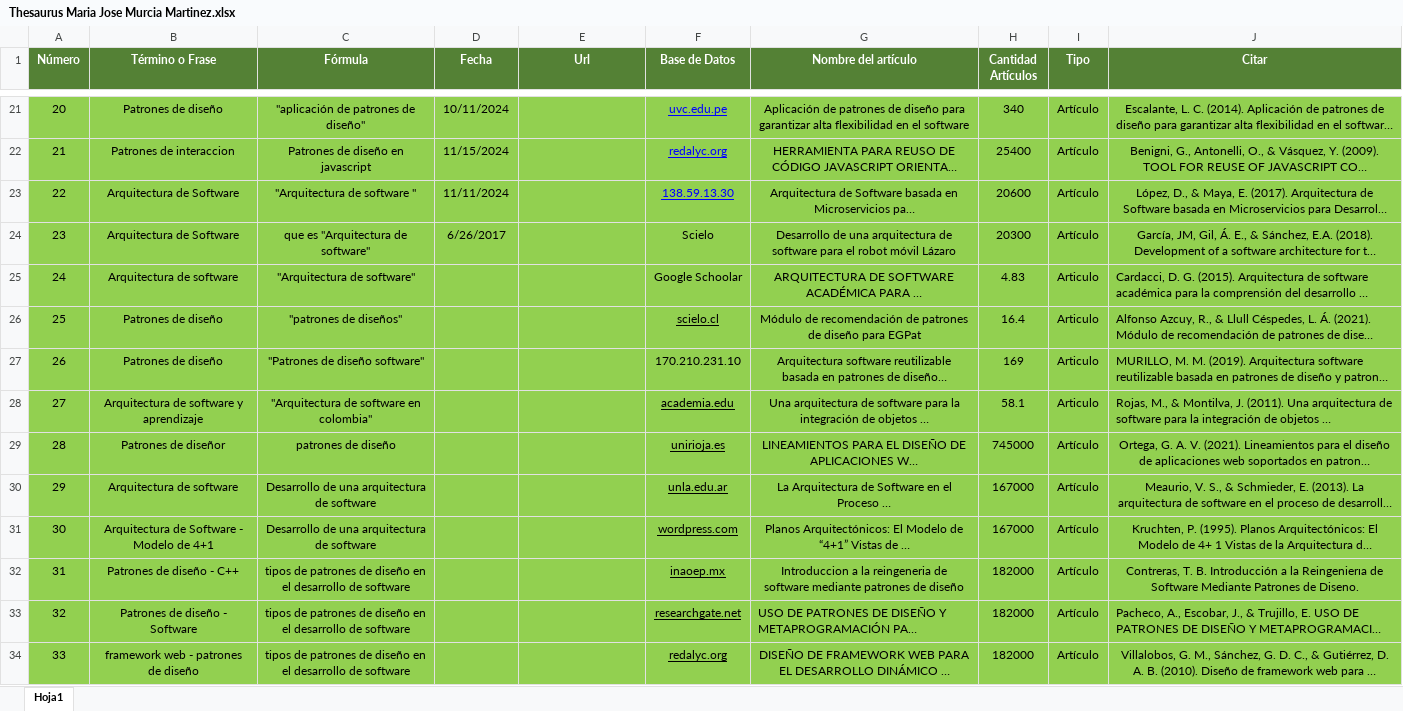
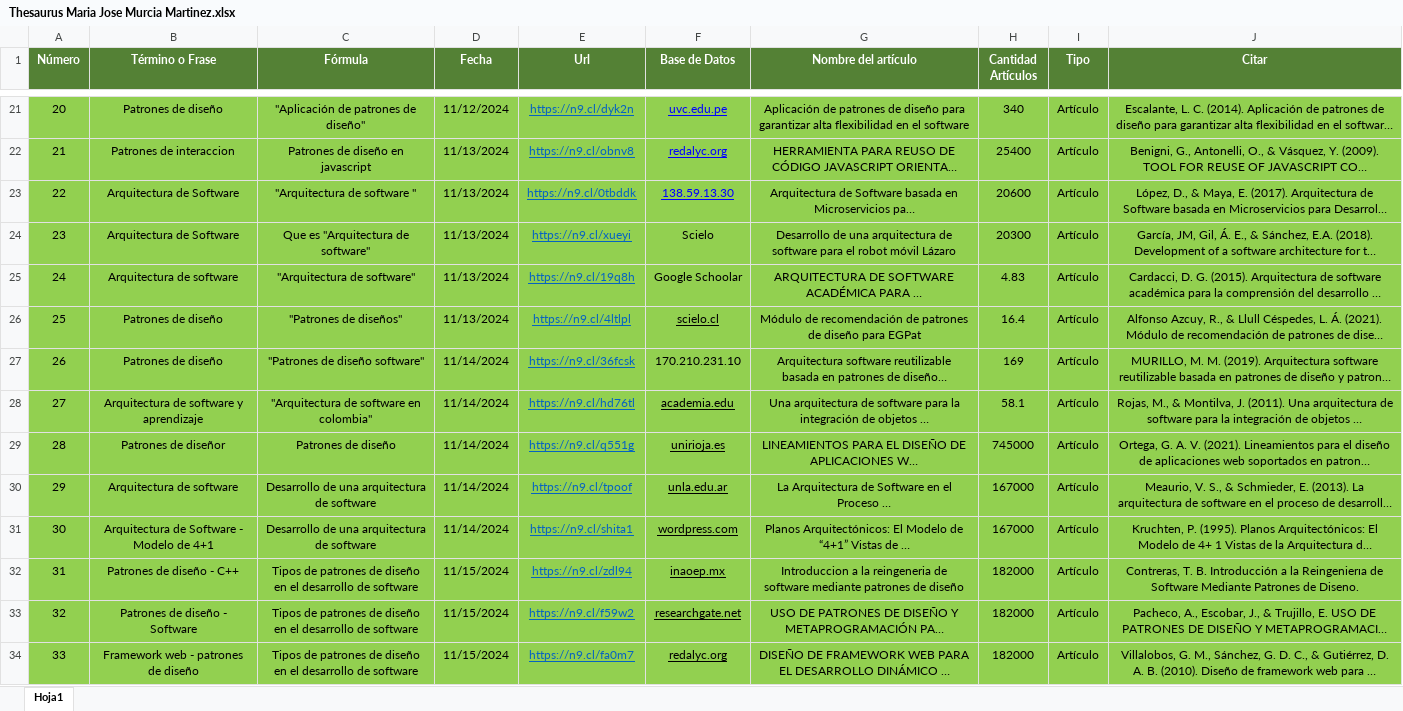
Before and after one commit to Maria-jose24/complementario-3125033, an Excel workbook: 02-Sesión/Thesaurus Maria Jose Murcia Martinez.xlsx, sheet Hoja1, drawn as a sheet; only a part is shown, gaps mark what is left out; long unchanged cells end in …; values as stored, in another font and other column widths than the file's, no borders; the diff covers the shown part only; the diff names each change by its address in the sheet, - before the commit and + after, or states it on an @@ line.

```diff
--- a/02-Sesión/Thesaurus Maria Jose Murcia Martinez.xlsx (sheet Hoja1)
+++ b/02-Sesión/Thesaurus Maria Jose Murcia Martinez.xlsx (sheet Hoja1)
-C21 (Fórmula): "aplicación de patrones de diseño"
+C21 (Fórmula): "Aplicación de patrones de diseño"
-D21 (Fecha): 10/11/2024
+D21 (Fecha): 11/12/2024
-E21 (Url): (empty)
+E21 (Url): https://n9.cl/dyk2n
-D22 (Fecha): 11/15/2024
+D22 (Fecha): 11/13/2024
-E22 (Url): (empty)
+E22 (Url): https://n9.cl/obnv8
-D23 (Fecha): 11/11/2024
+D23 (Fecha): 11/13/2024
-E23 (Url): (empty)
+E23 (Url): https://n9.cl/0tbddk
-C24 (Fórmula): que es "Arquitectura de software"
+C24 (Fórmula): Que es "Arquitectura de software"
-D24 (Fecha): 6/26/2017
+D24 (Fecha): 11/13/2024
-E24 (Url): (empty)
+E24 (Url): https://n9.cl/xueyi
-D25:D26 (Fecha): (empty)
+D25:D26 (Fecha): 11/13/2024
-E25 (Url): (empty)
+E25 (Url): https://n9.cl/19q8h
-I25:I28 (Tipo): Articulo
+I25:I28 (Tipo): Artículo
-J25:J28 alignment: left
+J25:J28 alignment: center
-C26 (Fórmula): "patrones de diseños"
+C26 (Fórmula): "Patrones de diseños"
-E26 (Url): (empty)
+E26 (Url): https://n9.cl/4ltlpl
-D27:D31 (Fecha): (empty)
+D27:D31 (Fecha): 11/14/2024
-E27 (Url): (empty)
+E27 (Url): https://n9.cl/36fcsk
-E28 (Url): (empty)
+E28 (Url): https://n9.cl/hd76tl
-C29 (Fórmula): patrones de diseño
+C29 (Fórmula): Patrones de diseño
-E29 (Url): (empty)
+E29 (Url): https://n9.cl/q551g
-E30 (Url): (empty)
+E30 (Url): https://n9.cl/tpoof
-E31 (Url): (empty)
+E31 (Url): https://n9.cl/shita1
-C32:C34 (Fórmula): tipos de patrones…
+C32:C34 (Fórmula): Tipos de patrones…
-D32:D34 (Fecha): (empty)
+D32:D34 (Fecha): 11/15/2024
-E32 (Url): (empty)
+E32 (Url): https://n9.cl/zdl94
-E33 (Url): (empty)
+E33 (Url): https://n9.cl/f59w2
-G33 alignment: left
+G33 alignment: center
-J33 alignment: left
+J33 alignment: center
-B34 (Término o Frase): framework web - patrones de diseño
+B34 (Término o Frase): Framework web - patrones de diseño
-E34 (Url): (empty)
+E34 (Url): https://n9.cl/fa0m7
```
Also changed, not shown: 44 edited cells elsewhere in this sheet, 1 other file.
